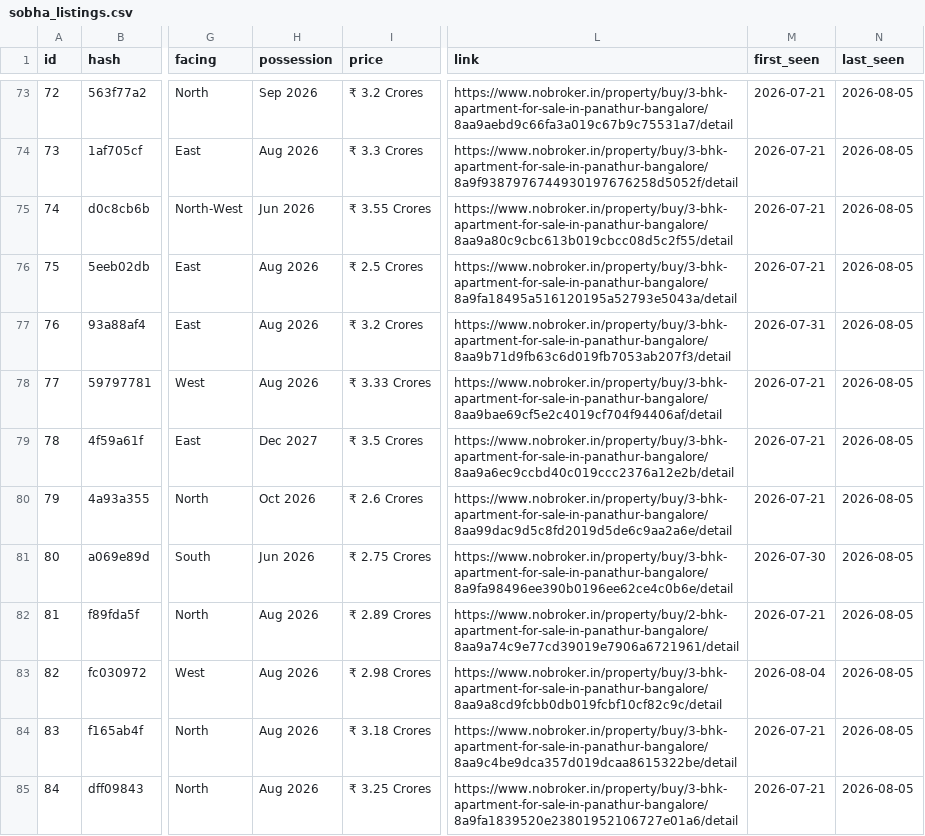
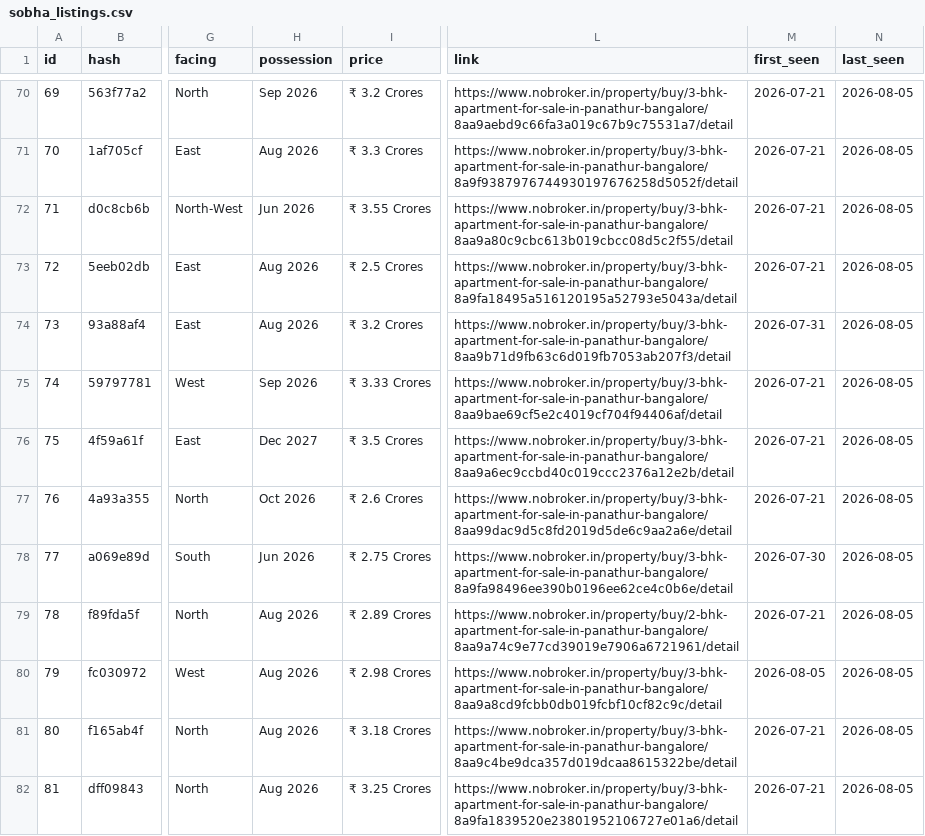
Before and after one commit to indianquant/sobha-neopolis-tracker, a CSV file: sobha_listings.csv, drawn as a sheet; only a part is shown, gaps mark what is left out; addresses are those after the commit; the diff covers the shown part only; the diff names each change by its address in the sheet, - before the commit and + after, or states it on an @@ line.

Commit message:
Delist 7 confirmed dead/inactive listings (including b4330173) and fix dead signal verification in crawler

```diff
--- a/sobha_listings.csv
+++ b/sobha_listings.csv
@@ column A (id) renumbered between rows 12 and 102 @@
-H75 (possession): Aug 2026
+H75 (possession): Sep 2026
-M80 (first_seen): 2026-08-04
+M80 (first_seen): 2026-08-05
```
Also changed, not shown: 7 removed rows, 1 moved row and 39 edited cells elsewhere in this file, 4 other files.
